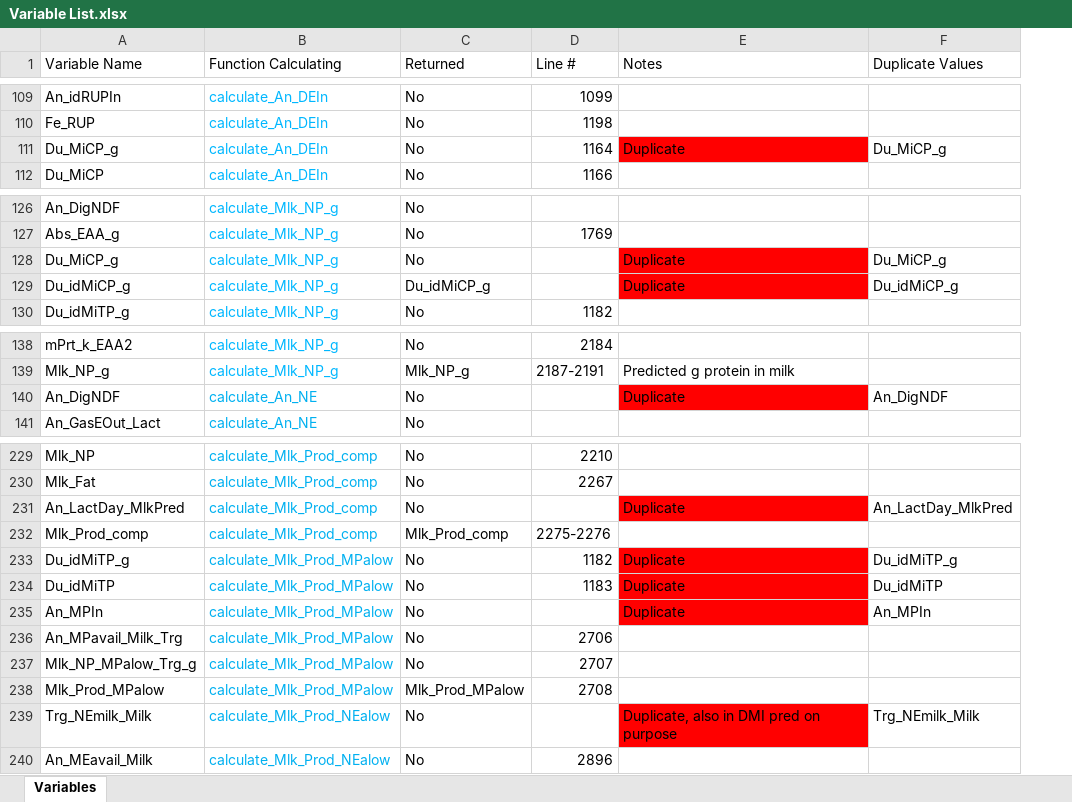
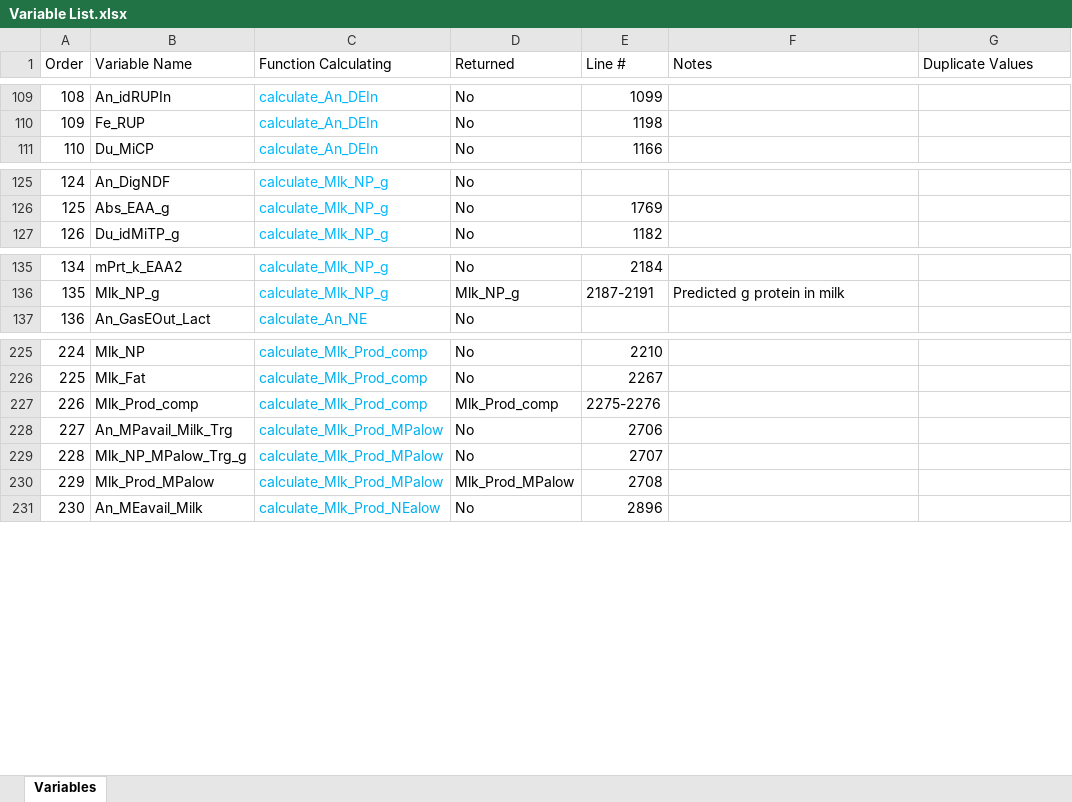
Before and after one commit to CNM-University-of-Guelph/NASEM-Model-Python, an Excel workbook: Variable List.xlsx, sheet Variables, drawn as a sheet; only a part is shown, gaps mark what is left out; values as stored, in another font and other column widths than the file's, no borders; table styles not drawn; removed rows and columns are numbered as before the commit, all else as after; the diff names each change by its address in the sheet, - before the commit and + after, or states it on an @@ line.

Commit message:
Update environemnt.yml, fix duplicate calculation

```diff
--- a/Variable List.xlsx (sheet Variables)
+++ b/Variable List.xlsx (sheet Variables)
+column A (Order), rows 109-111: 108 | 109 | 110; rows 125-127: 124 | 125 | 126; rows 135-137: 134 | 135 | 136; rows 225-231: 224 | 225 | 226 | 227 | 228 | 229 | 230
-row 111: Du_MiCP_g | calculate_An_DEIn | No | 1164 | Duplicate | Du_MiCP_g
-row 128: Du_MiCP_g | calculate_Mlk_NP_g | No |  | Duplicate | Du_MiCP_g
-row 129: Du_idMiCP_g | calculate_Mlk_NP_g | Du_idMiCP_g |  | Duplicate | Du_idMiCP_g
-row 140: An_DigNDF | calculate_An_NE | No |  | Duplicate | An_DigNDF
-row 231: An_LactDay_MlkPred | calculate_Mlk_Prod_comp | No |  | Duplicate | An_LactDay_MlkPred
-row 233: Du_idMiTP_g | calculate_Mlk_Prod_MPalow | No | 1182 | Duplicate | Du_idMiTP_g
-row 234: Du_idMiTP | calculate_Mlk_Prod_MPalow | No | 1183 | Duplicate | Du_idMiTP
-row 235: An_MPIn | calculate_Mlk_Prod_MPalow | No |  | Duplicate | An_MPIn
-row 239: Trg_NEmilk_Milk | calculate_Mlk_Prod_NEalow | No |  | Duplicate, also in DMI pred on purpose | Trg_NEmilk_Milk
```
Also changed, not shown: formulas that keep their value, 4 other files.
